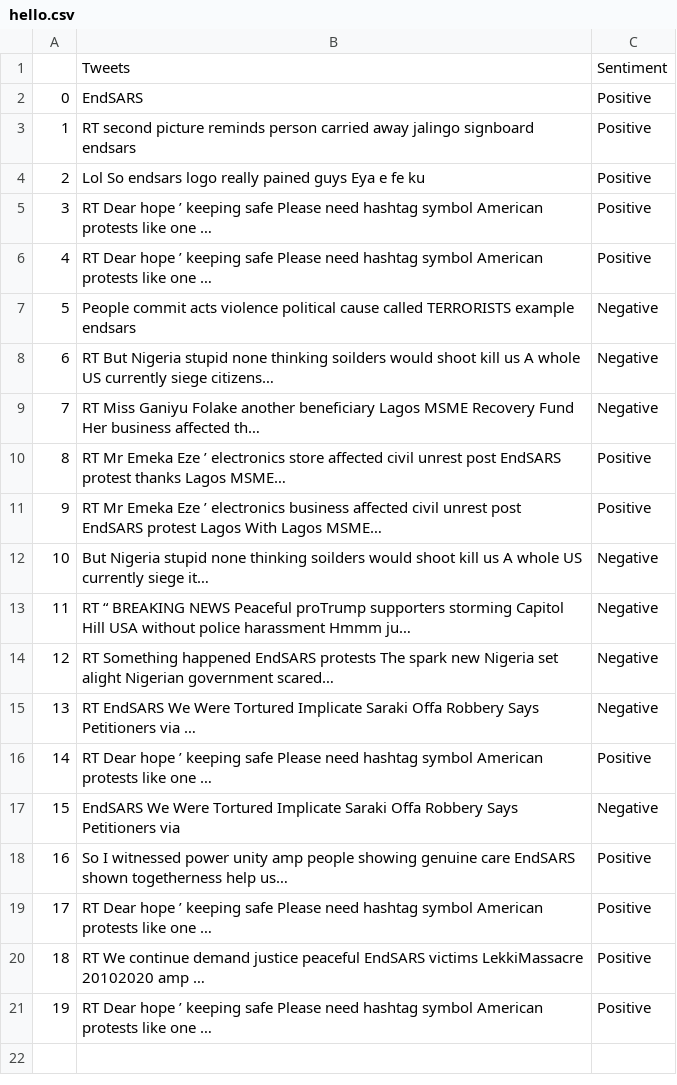
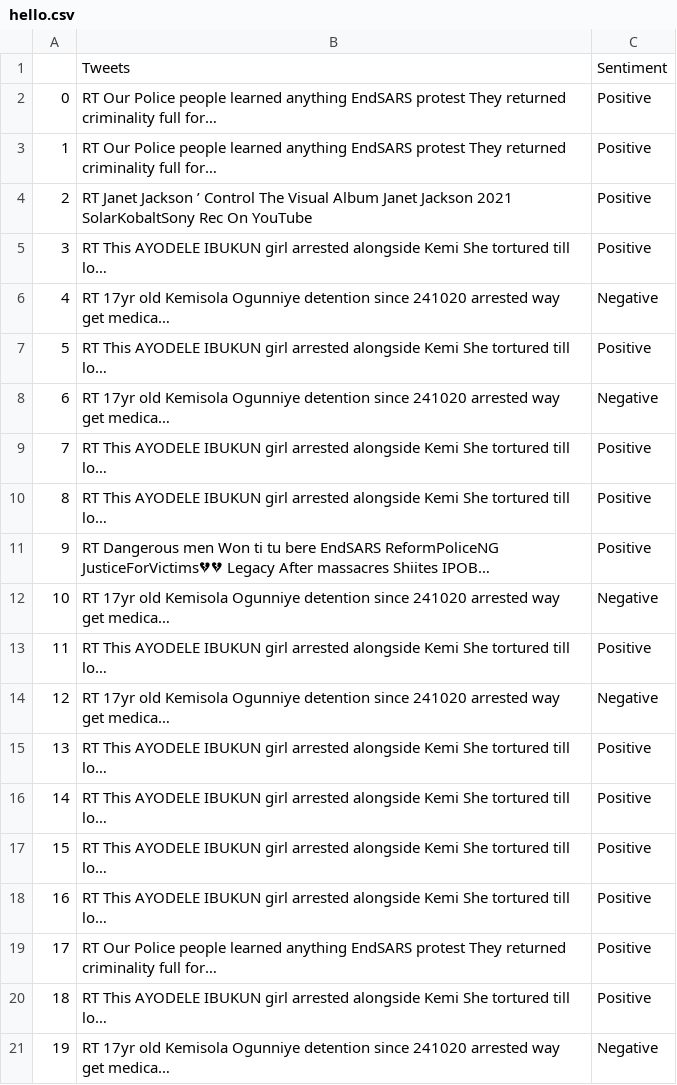
Before and after one commit to emmapraise/tweekners, a CSV file: app/export/hello.csv, drawn as a sheet.

```diff
--- a/app/export/hello.csv
+++ b/app/export/hello.csv
@@ -1,21 +1,21 @@
 ,Tweets,Sentiment
-0,EndSARS,Positive
-1,RT second picture reminds person carried away jalingo signboard endsars,Positive
-2,Lol So endsars logo really pained guys Eya e fe ku,Positive
-3,RT Dear hope ’ keeping safe Please need hashtag symbol American protests like one …,Positive
-4,RT Dear hope ’ keeping safe Please need hashtag symbol American protests like one …,Positive
-5,People commit acts violence political cause called TERRORISTS example endsars,Negative
-6,RT But Nigeria stupid none thinking soilders would shoot kill us A whole US currently siege citizens…,Negative
-7,RT Miss Ganiyu Folake another beneficiary Lagos MSME Recovery Fund Her business affected th…,Negative
-8,RT Mr Emeka Eze ’ electronics store affected civil unrest post EndSARS protest thanks Lagos MSME…,Positive
-9,RT Mr Emeka Eze ’ electronics business affected civil unrest post EndSARS protest Lagos With Lagos MSME…,Positive
-10,But Nigeria stupid none thinking soilders would shoot kill us A whole US currently siege it…,Negative
-11,RT “ BREAKING NEWS Peaceful proTrump supporters storming Capitol Hill USA without police harassment Hmmm ju…,Negative
-12,RT Something happened EndSARS protests The spark new Nigeria set alight Nigerian government scared…,Negative
-13,RT EndSARS We Were Tortured Implicate Saraki Offa Robbery Says Petitioners via …,Negative
-14,RT Dear hope ’ keeping safe Please need hashtag symbol American protests like one …,Positive
-15,EndSARS We Were Tortured Implicate Saraki Offa Robbery Says Petitioners via,Negative
-16,So I witnessed power unity amp people showing genuine care EndSARS shown togetherness help us…,Positive
-17,RT Dear hope ’ keeping safe Please need hashtag symbol American protests like one …,Positive
-18,RT We continue demand justice peaceful EndSARS victims LekkiMassacre 20102020 amp …,Positive
-19,RT Dear hope ’ keeping safe Please need hashtag symbol American protests like one …,Positive
+0,RT Our Police people learned anything EndSARS protest They returned criminality full for…,Positive
+1,RT Our Police people learned anything EndSARS protest They returned criminality full for…,Positive
+2,RT Janet Jackson ’ Control The Visual Album Janet Jackson 2021 SolarKobaltSony Rec On YouTube,Positive
+3,RT This AYODELE IBUKUN girl arrested alongside Kemi She tortured till lo…,Positive
+4,RT 17yr old Kemisola Ogunniye detention since 241020 arrested way get medica…,Negative
+5,RT This AYODELE IBUKUN girl arrested alongside Kemi She tortured till lo…,Positive
+6,RT 17yr old Kemisola Ogunniye detention since 241020 arrested way get medica…,Negative
+7,RT This AYODELE IBUKUN girl arrested alongside Kemi She tortured till lo…,Positive
+8,RT This AYODELE IBUKUN girl arrested alongside Kemi She tortured till lo…,Positive
+9,RT Dangerous men Won ti tu bere EndSARS ReformPoliceNG JusticeForVictims💔💔 Legacy After massacres Shiites IPOB…,Positive
+10,RT 17yr old Kemisola Ogunniye detention since 241020 arrested way get medica…,Negative
+11,RT This AYODELE IBUKUN girl arrested alongside Kemi She tortured till lo…,Positive
+12,RT 17yr old Kemisola Ogunniye detention since 241020 arrested way get medica…,Negative
+13,RT This AYODELE IBUKUN girl arrested alongside Kemi She tortured till lo…,Positive
+14,RT This AYODELE IBUKUN girl arrested alongside Kemi She tortured till lo…,Positive
+15,RT This AYODELE IBUKUN girl arrested alongside Kemi She tortured till lo…,Positive
+16,RT This AYODELE IBUKUN girl arrested alongside Kemi She tortured till lo…,Positive
+17,RT Our Police people learned anything EndSARS protest They returned criminality full for…,Positive
+18,RT This AYODELE IBUKUN girl arrested alongside Kemi She tortured till lo…,Positive
+19,RT 17yr old Kemisola Ogunniye detention since 241020 arrested way get medica…,Negative
```
Also changed, not shown: 45 other files.
